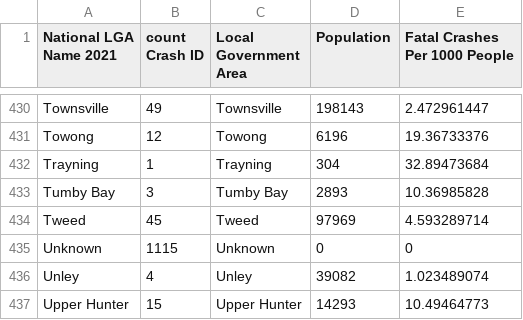
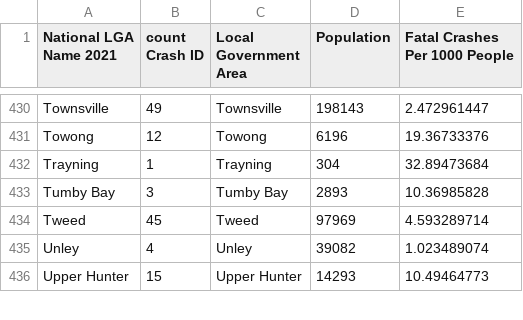
Before and after one commit to ZebraBerry/FIT3179Visualisation2, a CSV file: DataFatalCrashesNormalisedByPopLGA.csv, drawn as a sheet; only a part is shown, gaps mark what is left out.

Commit message:
Update DataFatalCrashesNormalisedByPopLGA.csv

```diff
--- a/DataFatalCrashesNormalisedByPopLGA.csv
+++ b/DataFatalCrashesNormalisedByPopLGA.csv
@@ -434,3 +434,2 @@ Tumby Bay,3,Tumby Bay,2893,10.36985828
 Tweed,45,Tweed,97969,4.593289714
-Unknown,1115,Unknown,0,0
 Unley,4,Unley,39082,1.023489074
```
